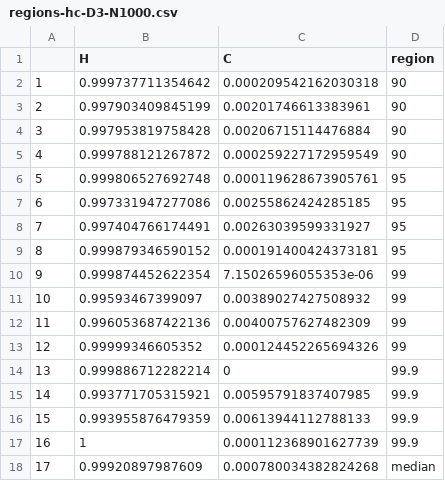
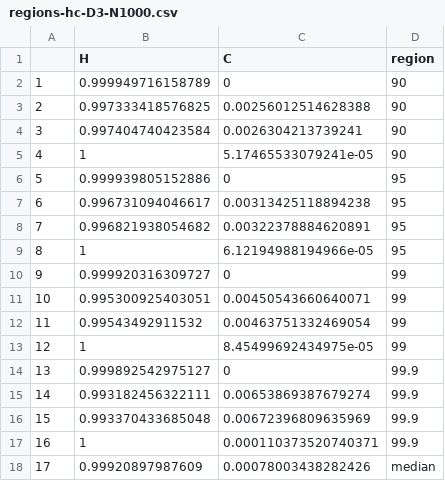
Before and after one commit to EduardaChagas/ConfidenceRegions, a CSV file: Data/Regions-HC/regions-hc-D3-N1000.csv, drawn as a sheet.

```diff
--- a/Data/Regions-HC/regions-hc-D3-N1000.csv
+++ b/Data/Regions-HC/regions-hc-D3-N1000.csv
@@ -1,18 +1,18 @@
 "","H","C","region"
-"1",0.999737711354642,0.000209542162030318,"90"
-"2",0.997903409845199,0.00201746613383961,"90"
-"3",0.997953819758428,0.00206715114476884,"90"
-"4",0.999788121267872,0.000259227172959549,"90"
-"5",0.999806527692748,0.000119628673905761,"95"
-"6",0.997331947277086,0.00255862424285185,"95"
-"7",0.997404766174491,0.00263039599331927,"95"
-"8",0.999879346590152,0.000191400424373181,"95"
-"9",0.999874452622354,7.15026596055353e-06,"99"
-"10",0.99593467399097,0.00389027427508932,"99"
-"11",0.996053687422136,0.00400757627482309,"99"
-"12",0.99999346605352,0.000124452265694326,"99"
-"13",0.999886712282214,0,"99.9"
-"14",0.993771705315921,0.00595791837407985,"99.9"
-"15",0.993955876479359,0.00613944112788133,"99.9"
-"16",1,0.000112368901627739,"99.9"
-"17",0.99920897987609,0.000780034382824268,"median"
+"1",0.999949716158789,0,"90"
+"2",0.997333418576825,0.00256012514628388,"90"
+"3",0.997404740423584,0.0026304213739241,"90"
+"4",1,5.17465533079241e-05,"90"
+"5",0.999939805152886,0,"95"
+"6",0.996731094046617,0.00313425118894238,"95"
+"7",0.996821938054682,0.00322378884620891,"95"
+"8",1,6.12194988194966e-05,"95"
+"9",0.999920316309727,0,"99"
+"10",0.995300925403051,0.00450543660640071,"99"
+"11",0.99543492911532,0.00463751332469054,"99"
+"12",1,8.45499692434975e-05,"99"
+"13",0.999892542975127,0,"99.9"
+"14",0.993182456322111,0.00653869387679274,"99.9"
+"15",0.993370433685048,0.00672396809635969,"99.9"
+"16",1,0.000110373520740371,"99.9"
+"17",0.99920897987609,0.00078003438282426,"median"
```
Also changed, not shown: Data/Regions-HC/regions-hc-D6-N50000.csv, Data/Regions-PCA/regions-pca-D3-N1000.csv, 27 other files.
